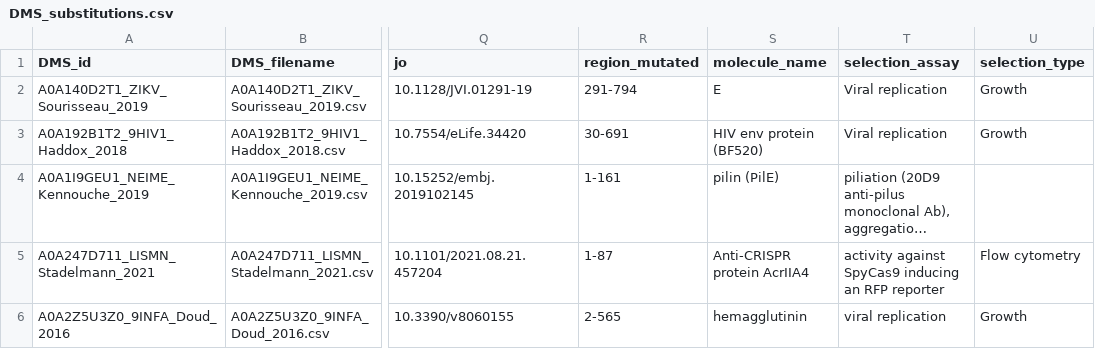
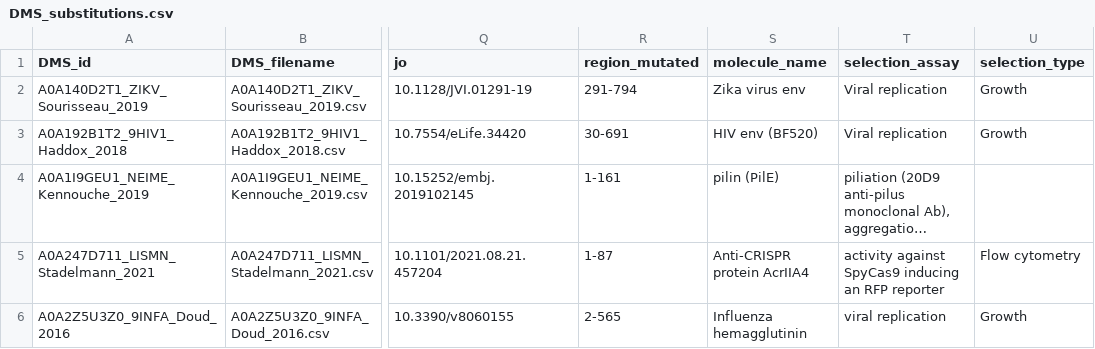
Before and after one commit to OATML-Markslab/ProteinGym, a CSV file: reference_files/DMS_substitutions.csv, drawn as a sheet; only a part is shown, gaps mark what is left out; long unchanged cells end in …; the diff covers the shown part only; the diff names each change by its address in the sheet, - before the commit and + after, or states it on an @@ line.

```diff
--- a/reference_files/DMS_substitutions.csv
+++ b/reference_files/DMS_substitutions.csv
-S2 (molecule_name): E
+S2 (molecule_name): Zika virus env
-S3 (molecule_name): HIV env protein (BF520)
+S3 (molecule_name): HIV env (BF520)
-S6 (molecule_name): hemagglutinin
+S6 (molecule_name): Influenza hemagglutinin
```
Also changed, not shown: 36 edited cells elsewhere in this file, reference_files/DMS_indels.csv.
